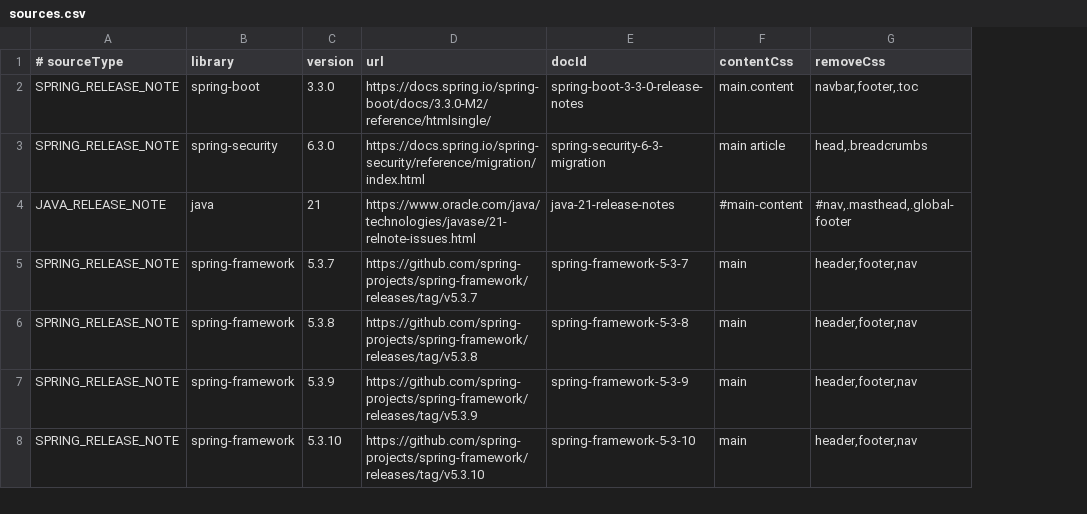
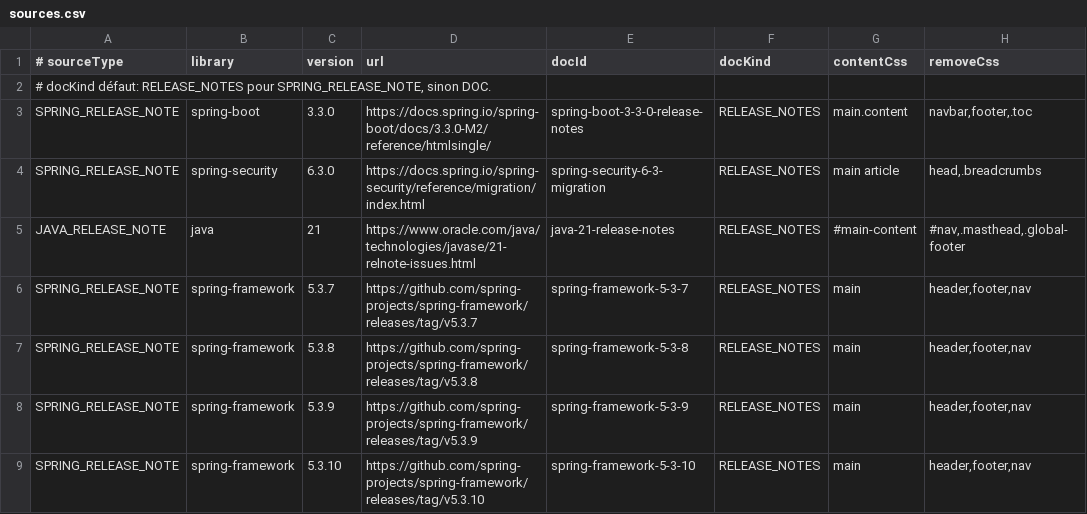
Before and after one commit to joe7777/release-assitant, a CSV file: rag_sources/sources.csv, drawn as a sheet; only a part is shown; addresses are those after the commit; the diff names each change by its address in the sheet, - before the commit and + after, or states it on an @@ line.

Commit message:
Add docKind metadata to HTML ingestion

```diff
--- a/rag_sources/sources.csv
+++ b/rag_sources/sources.csv
+column F (docKind), rows 3-9: all RELEASE_NOTES
+row 2: # docKind défaut: RELEASE_NOTES pour SPRING_RELEASE_NOTE, sinon DOC.
```
Also changed, not shown: 5 other files.
